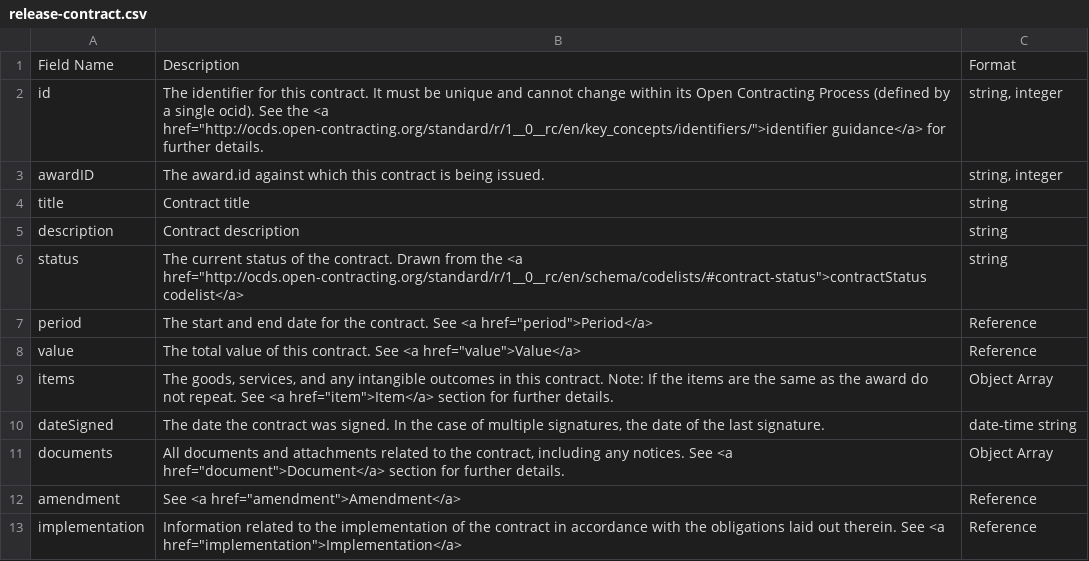
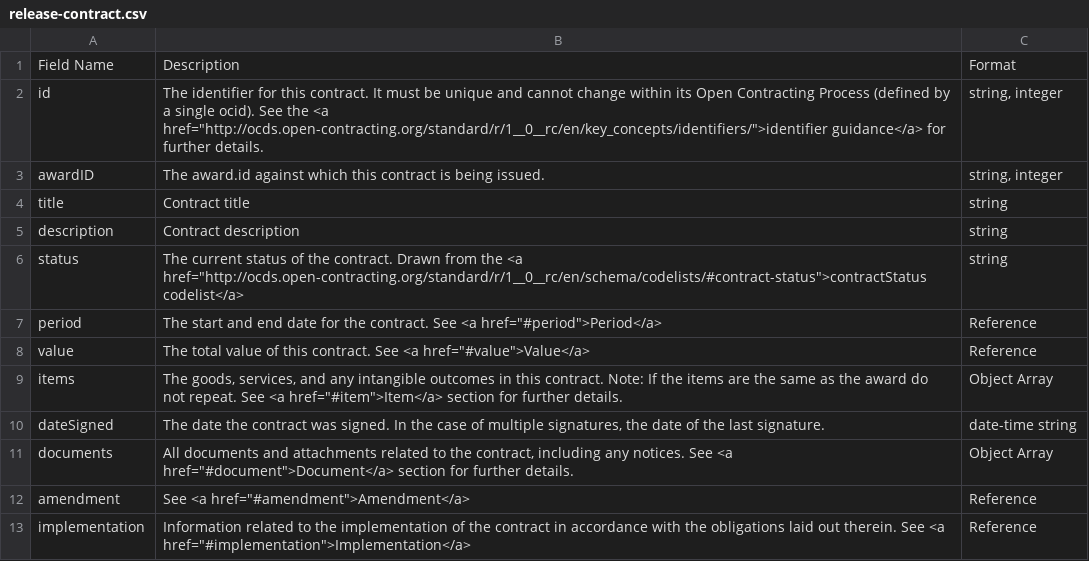
Before and after one commit to open-contracting/standard, a CSV file: standard/docs/field_definitions/release-contract.csv, drawn as a sheet.

```diff
--- a/standard/docs/field_definitions/release-contract.csv
+++ b/standard/docs/field_definitions/release-contract.csv
@@ -6,8 +6,8 @@ description,Contract description, string
 status,"The current status of the contract. Drawn from the <a href=""http://ocds.open-contracting.org/standard/r/1__0__rc/en/schema/codelists/#contract-status"">contractStatus codelist</a>", string
-period,"The start and end date for the contract. See <a href=""period"">Period</a>",Reference
-value,"The total value of this contract. See <a href=""value"">Value</a>",Reference
-items,"The goods, services, and any intangible outcomes in this contract. Note: If the items are the same as the award do not repeat. See <a href=""item"">Item</a> section for further details.",Object Array
+period,"The start and end date for the contract. See <a href=""#period"">Period</a>",Reference
+value,"The total value of this contract. See <a href=""#value"">Value</a>",Reference
+items,"The goods, services, and any intangible outcomes in this contract. Note: If the items are the same as the award do not repeat. See <a href=""#item"">Item</a> section for further details.",Object Array
 dateSigned,"The date the contract was signed. In the case of multiple signatures, the date of the last signature.",date-time string
-documents,"All documents and attachments related to the contract, including any notices. See <a href=""document"">Document</a> section for further details.",Object Array
-amendment," See <a href=""amendment"">Amendment</a>",Reference
-implementation,"Information related to the implementation of the contract in accordance with the obligations laid out therein. See <a href=""implementation"">Implementation</a>",Reference
+documents,"All documents and attachments related to the contract, including any notices. See <a href=""#document"">Document</a> section for further details.",Object Array
+amendment," See <a href=""#amendment"">Amendment</a>",Reference
+implementation,"Information related to the implementation of the contract in accordance with the obligations laid out therein. See <a href=""#implementation"">Implementation</a>",Reference
```
Also changed, not shown: standard/docs/field_definitions/release-award.csv, standard/docs/field_definitions/release-implementation.csv, 10 other files.
